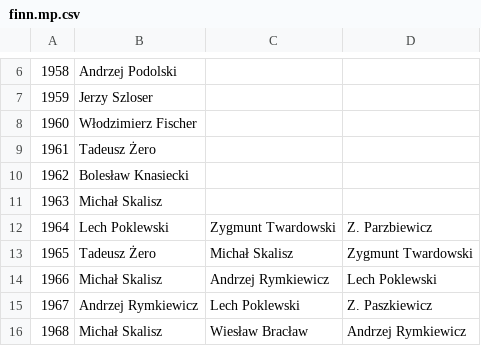
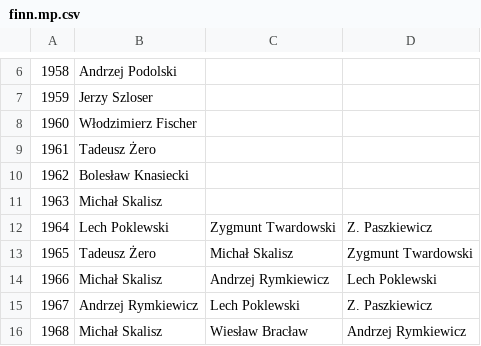
Before and after one commit to iworks/sailing-results, a CSV file: finn/finn.mp.csv (was finn.mp.csv), drawn as a sheet; only a part is shown, gaps mark what is left out.

Commit message:
finn MP results

```diff
--- a/finn.mp.csv
+++ b/finn/finn.mp.csv
@@ -11,3 +11,3 @@
 1963,Michał Skalisz,,
-1964,Lech Poklewski,Zygmunt Twardowski,Z. Parzbiewicz
+1964,Lech Poklewski,Zygmunt Twardowski,Z. Paszkiewicz
 1965,Tadeusz Żero,Michał Skalisz,Zygmunt Twardowski
```
Also changed, not shown: 3 other files.
